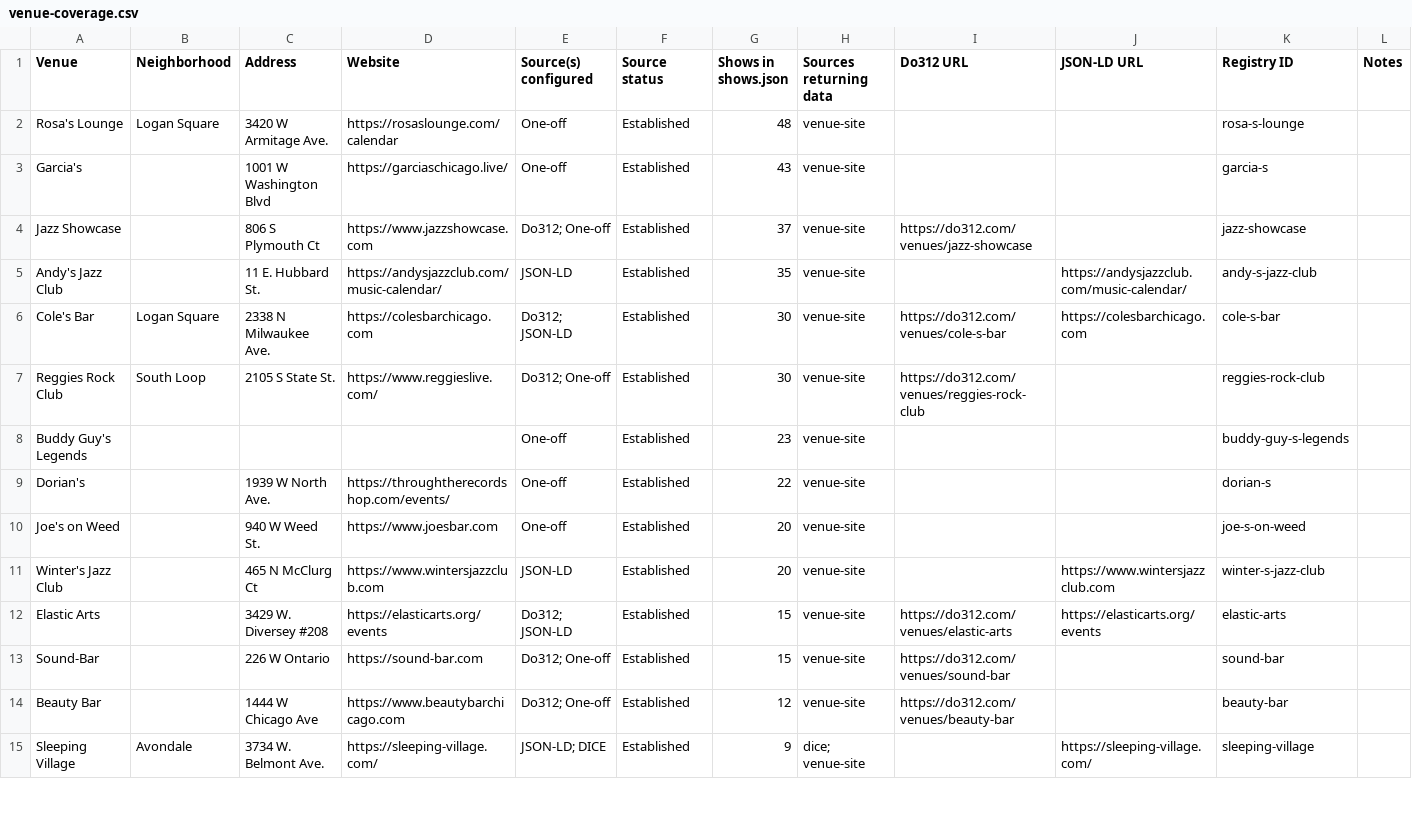
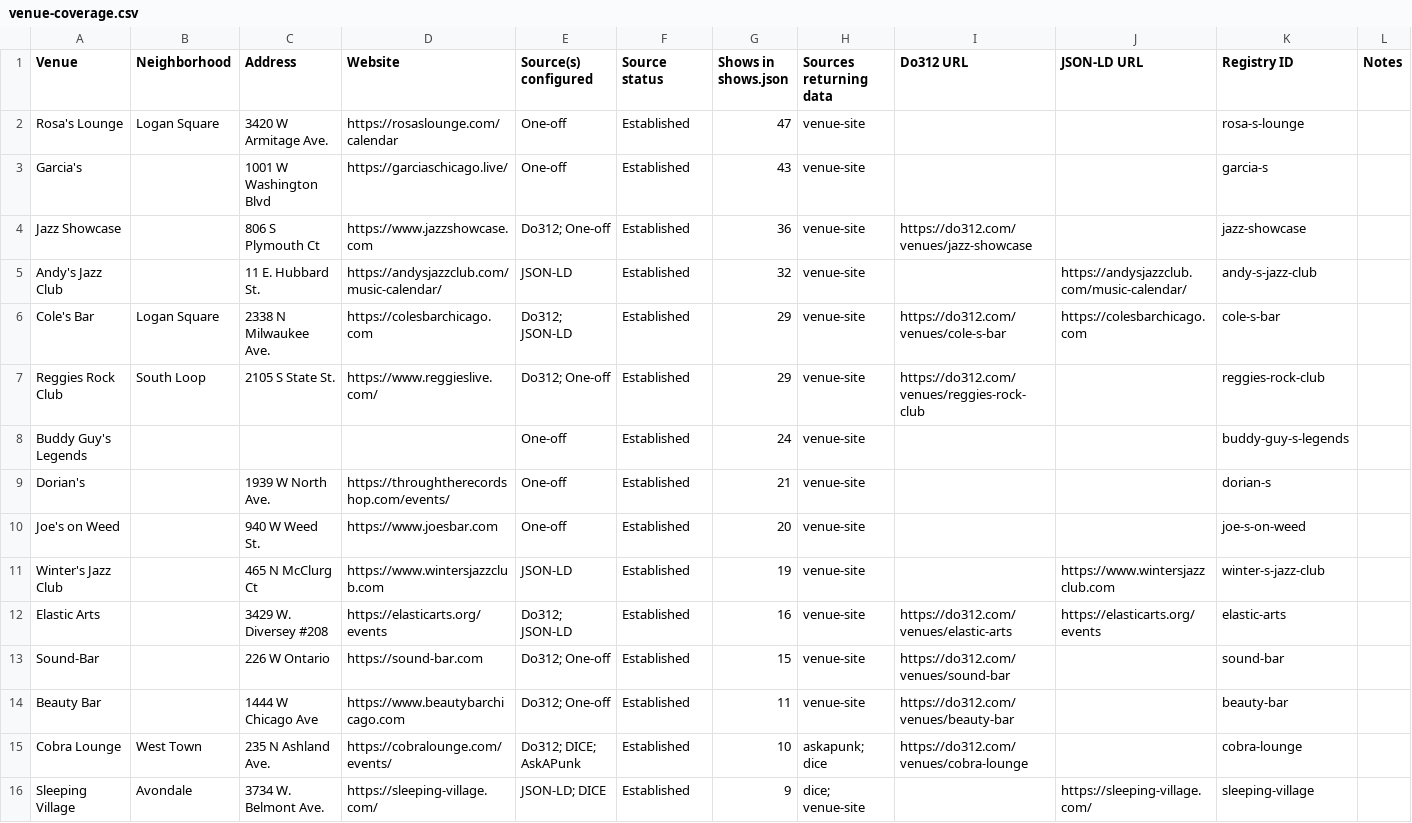
Before and after one commit to y0ung-nasha/showcal, a CSV file: venue-coverage.csv, drawn as a sheet; only a part is shown; the diff covers the shown part only.

```diff
--- a/venue-coverage.csv
+++ b/venue-coverage.csv
@@ -1,15 +1,16 @@
 Venue,Neighborhood,Address,Website,Source(s) configured,Source status,Shows in shows.json,Sources returning data,Do312 URL,JSON-LD URL,Registry ID,Notes
-Rosa's Lounge,Logan Square,3420 W Armitage Ave.,https://rosaslounge.com/calendar,One-off,Established,48,venue-site,,,rosa-s-lounge,
+Rosa's Lounge,Logan Square,3420 W Armitage Ave.,https://rosaslounge.com/calendar,One-off,Established,47,venue-site,,,rosa-s-lounge,
 Garcia's,,1001 W Washington Blvd,https://garciaschicago.live/,One-off,Established,43,venue-site,,,garcia-s,
-Jazz Showcase,,806 S Plymouth Ct,https://www.jazzshowcase.com,Do312; One-off,Established,37,venue-site,https://do312.com/venues/jazz-showcase,,jazz-showcase,
-Andy's Jazz Club,,11 E. Hubbard St.,https://andysjazzclub.com/music-calendar/,JSON-LD,Established,35,venue-site,,https://andysjazzclub.com/music-calendar/,andy-s-jazz-club,
-Cole's Bar,Logan Square,2338 N Milwaukee Ave.,https://colesbarchicago.com,Do312; JSON-LD,Established,30,venue-site,https://do312.com/venues/cole-s-bar,https://colesbarchicago.com,cole-s-bar,
-Reggies Rock Club,South Loop,2105 S State St.,https://www.reggieslive.com/,Do312; One-off,Established,30,venue-site,https://do312.com/venues/reggies-rock-club,,reggies-rock-club,
-Buddy Guy's Legends,,,,One-off,Established,23,venue-site,,,buddy-guy-s-legends,
-Dorian's,,1939 W North Ave.,https://throughtherecordshop.com/events/,One-off,Established,22,venue-site,,,dorian-s,
+Jazz Showcase,,806 S Plymouth Ct,https://www.jazzshowcase.com,Do312; One-off,Established,36,venue-site,https://do312.com/venues/jazz-showcase,,jazz-showcase,
+Andy's Jazz Club,,11 E. Hubbard St.,https://andysjazzclub.com/music-calendar/,JSON-LD,Established,32,venue-site,,https://andysjazzclub.com/music-calendar/,andy-s-jazz-club,
+Cole's Bar,Logan Square,2338 N Milwaukee Ave.,https://colesbarchicago.com,Do312; JSON-LD,Established,29,venue-site,https://do312.com/venues/cole-s-bar,https://colesbarchicago.com,cole-s-bar,
+Reggies Rock Club,South Loop,2105 S State St.,https://www.reggieslive.com/,Do312; One-off,Established,29,venue-site,https://do312.com/venues/reggies-rock-club,,reggies-rock-club,
+Buddy Guy's Legends,,,,One-off,Established,24,venue-site,,,buddy-guy-s-legends,
+Dorian's,,1939 W North Ave.,https://throughtherecordshop.com/events/,One-off,Established,21,venue-site,,,dorian-s,
 Joe's on Weed,,940 W Weed St.,https://www.joesbar.com,One-off,Established,20,venue-site,,,joe-s-on-weed,
-Winter's Jazz Club,,465 N McClurg Ct,https://www.wintersjazzclub.com,JSON-LD,Established,20,venue-site,,https://www.wintersjazzclub.com,winter-s-jazz-club,
-Elastic Arts,,3429 W. Diversey #208,https://elasticarts.org/events,Do312; JSON-LD,Established,15,venue-site,https://do312.com/venues/elastic-arts,https://elasticarts.org/events,elastic-arts,
+Winter's Jazz Club,,465 N McClurg Ct,https://www.wintersjazzclub.com,JSON-LD,Established,19,venue-site,,https://www.wintersjazzclub.com,winter-s-jazz-club,
+Elastic Arts,,3429 W. Diversey #208,https://elasticarts.org/events,Do312; JSON-LD,Established,16,venue-site,https://do312.com/venues/elastic-arts,https://elasticarts.org/events,elastic-arts,
 Sound-Bar,,226 W Ontario,https://sound-bar.com,Do312; One-off,Established,15,venue-site,https://do312.com/venues/sound-bar,,sound-bar,
-Beauty Bar,,1444 W Chicago Ave,https://www.beautybarchicago.com,Do312; One-off,Established,12,venue-site,https://do312.com/venues/beauty-bar,,beauty-bar,
+Beauty Bar,,1444 W Chicago Ave,https://www.beautybarchicago.com,Do312; One-off,Established,11,venue-site,https://do312.com/venues/beauty-bar,,beauty-bar,
+Cobra Lounge,West Town,235 N Ashland Ave.,https://cobralounge.com/events/,Do312; DICE; AskAPunk,Established,10,askapunk; dice,https://do312.com/venues/cobra-lounge,,cobra-lounge,
 Sleeping Village,Avondale,3734 W. Belmont Ave.,https://sleeping-village.com/,JSON-LD; DICE,Established,9,dice; venue-site,,https://sleeping-village.com/,sleeping-village,
```
Also changed, not shown: 3 added rows, 4 removed rows and 3 edited cells elsewhere in this file, 4 other files.
